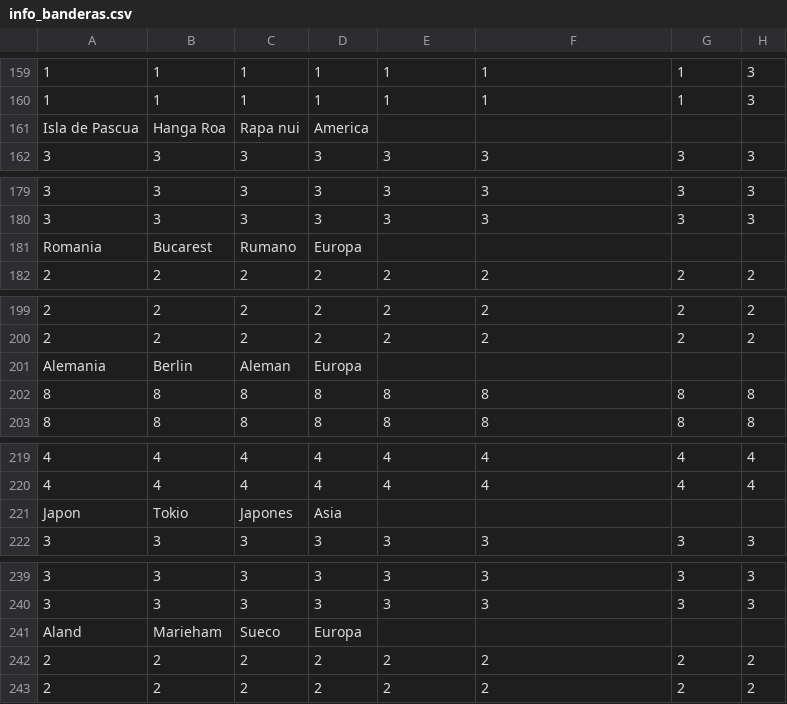
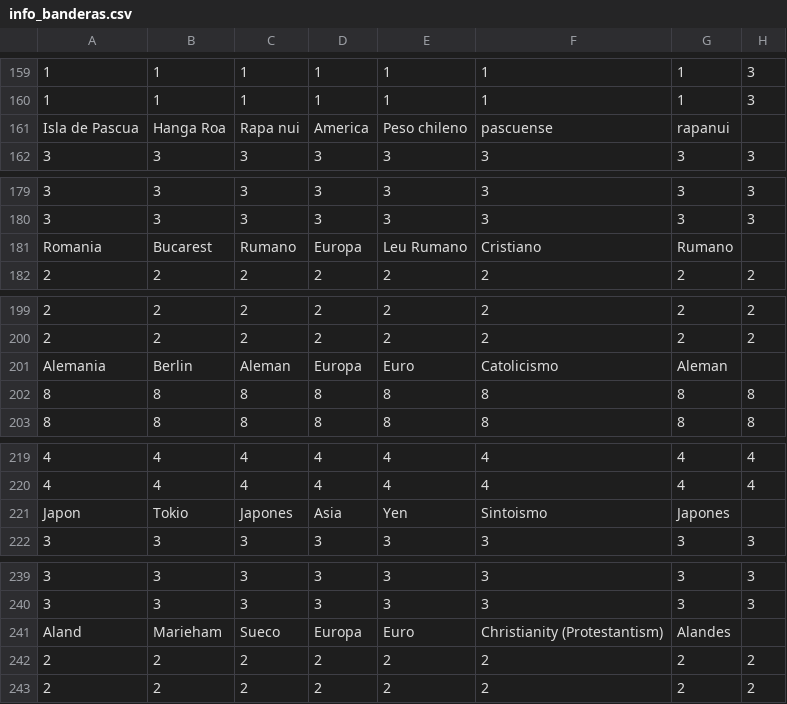
Before and after one commit to dalopz/Proyecto-Final-Juego-de-banderas, a CSV file: proyectoJuego/banderas_java/recursos/info_banderas.csv, drawn as a sheet; only a part is shown, gaps mark what is left out; the diff covers the shown part only; the diff names each change by its address in the sheet, - before the commit and + after, or states it on an @@ line.

```diff
--- a/proyectoJuego/banderas_java/recursos/info_banderas.csv
+++ b/proyectoJuego/banderas_java/recursos/info_banderas.csv
-E161: (empty)
+E161: Peso chileno
-F161: (empty)
+F161: pascuense
-G161: (empty)
+G161: rapanui
-E181: (empty)
+E181: Leu Rumano
-F181: (empty)
+F181: Cristiano
-G181: (empty)
+G181: Rumano
-E201: (empty)
+E201: Euro
-F201: (empty)
+F201: Catolicismo
-G201: (empty)
+G201: Aleman
-E221: (empty)
+E221: Yen
-F221: (empty)
+F221: Sintoismo
-G221: (empty)
+G221: Japones
-E241: (empty)
+E241: Euro
-F241: (empty)
+F241: Christianity (Protestantism)
-G241: (empty)
+G241: Alandes
```
Also changed, not shown: 1 added row, 1 removed row and 61 edited cells elsewhere in this file.
